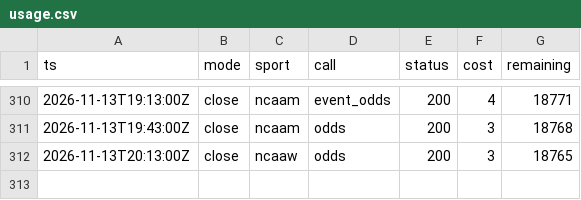
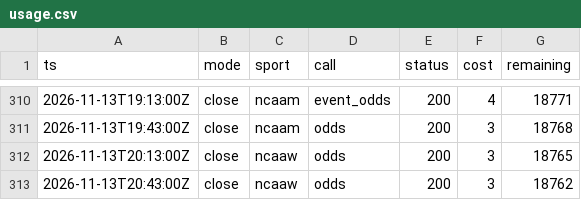
Before and after one commit to fourty2se7en/cfb-card, a CSV file: odds/usage.csv, drawn as a sheet; only a part is shown, gaps mark what is left out.

Commit message:
season data: 2026-11-13 13:43 Phoenix

```diff
--- a/odds/usage.csv
+++ b/odds/usage.csv
@@ -312 +312,2 @@ ts,mode,sport,call,status,cost,remaining
 2026-11-13T20:13:00Z,close,ncaaw,odds,200,3,18765
+2026-11-13T20:43:00Z,close,ncaaw,odds,200,3,18762
```
